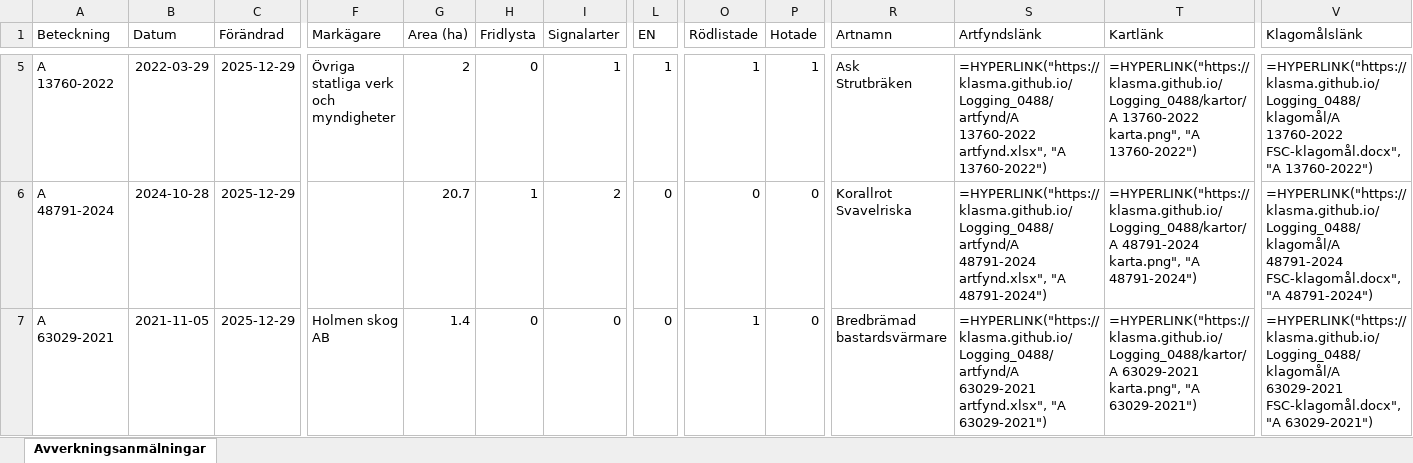
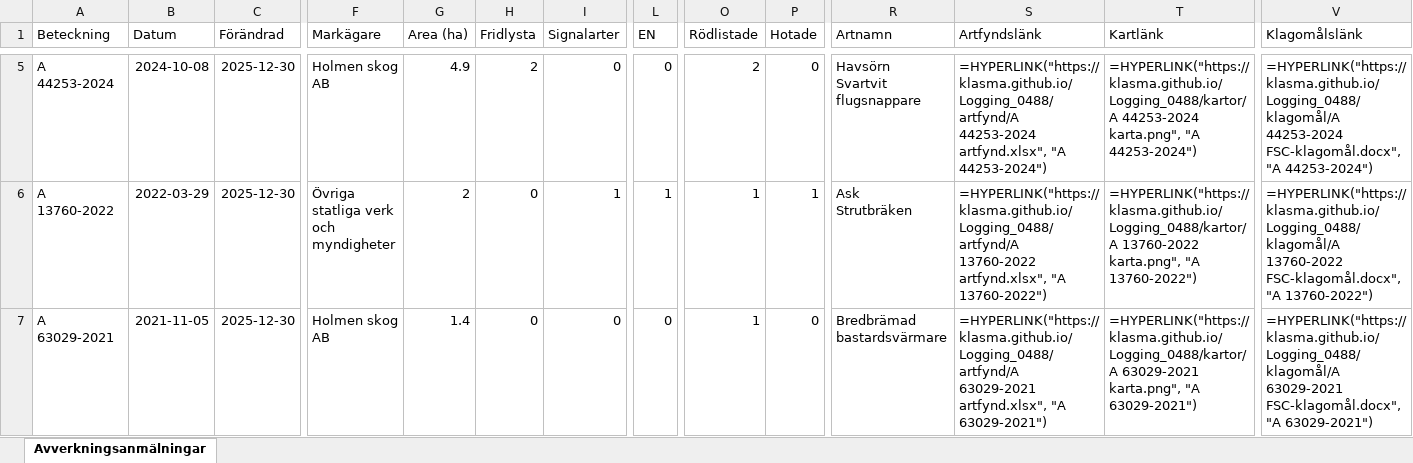
Before and after one commit to klasma/Logging_0488, an Excel workbook: Översikt TROSA.xlsx, sheet Avverkningsanmälningar, drawn as a sheet; only a part is shown, gaps mark what is left out; values as stored, in another font and other column widths than the file's, no borders; formulas without a stored value are shown as written; ↵ is a line break in a cell; the diff covers the shown part only; the diff names each change by its address in the sheet, - before the commit and + after, or states it on an @@ line.

```diff
--- a/Översikt TROSA.xlsx (sheet Avverkningsanmälningar)
+++ b/Översikt TROSA.xlsx (sheet Avverkningsanmälningar)
-A5 (Beteckning): A 13760-2022
+A5 (Beteckning): A 44253-2024
-B5 (Datum): 2022-03-29
+B5 (Datum): 2024-10-08
-C5:C7 (Förändrad): 2025-12-29
+C5:C7 (Förändrad): 2025-12-30
-F5 (Markägare): Övriga statliga verk och myndigheter
+F5 (Markägare): Holmen skog AB
-G5 (Area (ha)): 2
+G5 (Area (ha)): 4.9
-H5 (Fridlysta): 0
+H5 (Fridlysta): 2
-I5 (Signalarter): 1
+I5 (Signalarter): 0
-L5 (EN): 1
+L5 (EN): 0
-O5 (Rödlistade): 1
+O5 (Rödlistade): 2
-P5 (Hotade): 1
+P5 (Hotade): 0
-R5 (Artnamn): Ask ↵ Strutbräken
+R5 (Artnamn): Havsörn ↵ Svartvit flugsnappare
-S5 (Artfyndslänk): =HYPERLINK("https://klasma.github.io/Logging_0488/artfynd/A 13760-2022 artfynd.xlsx", "A 13760-2022")
+S5 (Artfyndslänk): =HYPERLINK("https://klasma.github.io/Logging_0488/artfynd/A 44253-2024 artfynd.xlsx", "A 44253-2024")
-T5 (Kartlänk): =HYPERLINK("https://klasma.github.io/Logging_0488/kartor/A 13760-2022 karta.png", "A 13760-2022")
+T5 (Kartlänk): =HYPERLINK("https://klasma.github.io/Logging_0488/kartor/A 44253-2024 karta.png", "A 44253-2024")
-V5 (Klagomålslänk): =HYPERLINK("https://klasma.github.io/Logging_0488/klagomål/A 13760-2022 FSC-klagomål.docx", "A 13760-2022")
+V5 (Klagomålslänk): =HYPERLINK("https://klasma.github.io/Logging_0488/klagomål/A 44253-2024 FSC-klagomål.docx", "A 44253-2024")
-A6 (Beteckning): A 48791-2024
+A6 (Beteckning): A 13760-2022
-B6 (Datum): 2024-10-28
+B6 (Datum): 2022-03-29
-F6 (Markägare): (empty)
+F6 (Markägare): Övriga statliga verk och myndigheter
-G6 (Area (ha)): 20.7
+G6 (Area (ha)): 2
-H6 (Fridlysta): 1
+H6 (Fridlysta): 0
-I6 (Signalarter): 2
+I6 (Signalarter): 1
-L6 (EN): 0
+L6 (EN): 1
-O6 (Rödlistade): 0
+O6 (Rödlistade): 1
-P6 (Hotade): 0
+P6 (Hotade): 1
-R6 (Artnamn): Korallrot ↵ Svavelriska
+R6 (Artnamn): Ask ↵ Strutbräken
-S6 (Artfyndslänk): =HYPERLINK("https://klasma.github.io/Logging_0488/artfynd/A 48791-2024 artfynd.xlsx", "A 48791-2024")
+S6 (Artfyndslänk): =HYPERLINK("https://klasma.github.io/Logging_0488/artfynd/A 13760-2022 artfynd.xlsx", "A 13760-2022")
-T6 (Kartlänk): =HYPERLINK("https://klasma.github.io/Logging_0488/kartor/A 48791-2024 karta.png", "A 48791-2024")
+T6 (Kartlänk): =HYPERLINK("https://klasma.github.io/Logging_0488/kartor/A 13760-2022 karta.png", "A 13760-2022")
-V6 (Klagomålslänk): =HYPERLINK("https://klasma.github.io/Logging_0488/klagomål/A 48791-2024 FSC-klagomål.docx", "A 48791-2024")
+V6 (Klagomålslänk): =HYPERLINK("https://klasma.github.io/Logging_0488/klagomål/A 13760-2022 FSC-klagomål.docx", "A 13760-2022")
```
Also changed, not shown: 347 edited cells elsewhere in this sheet, artfynd/A 11123-2023 artfynd.xlsx, artfynd/A 13760-2022 artfynd.xlsx, 44 other files.
